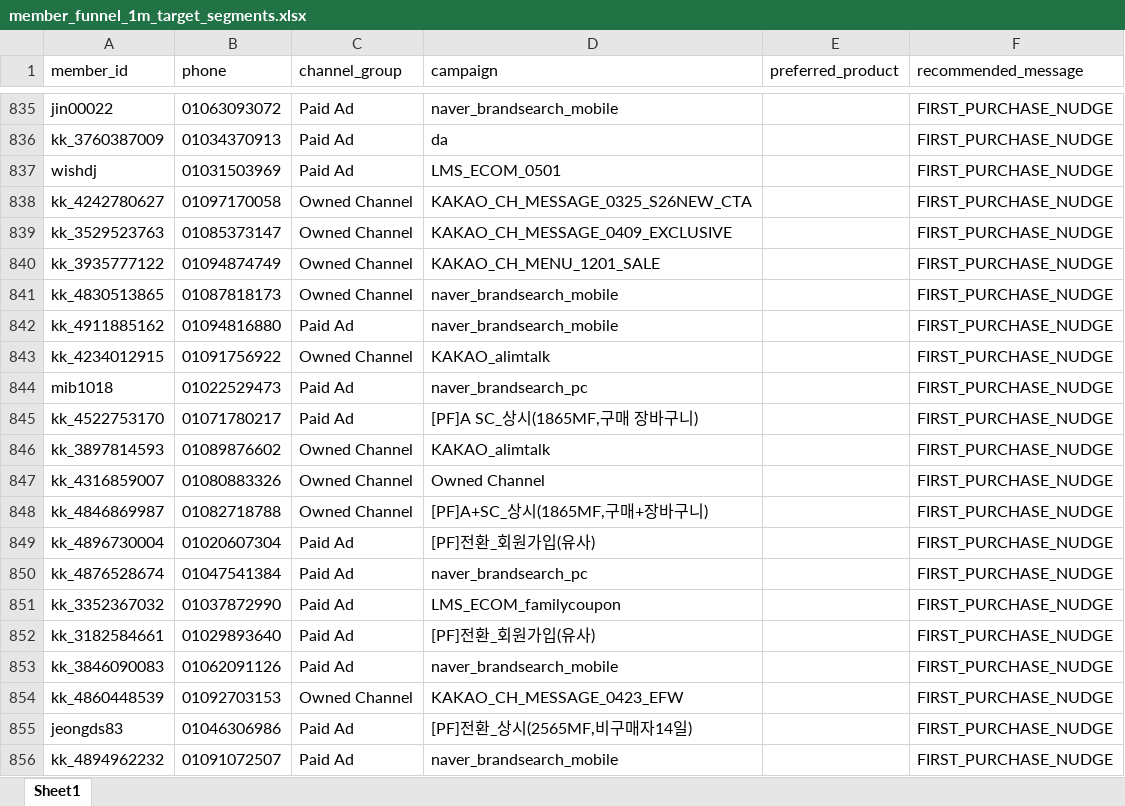
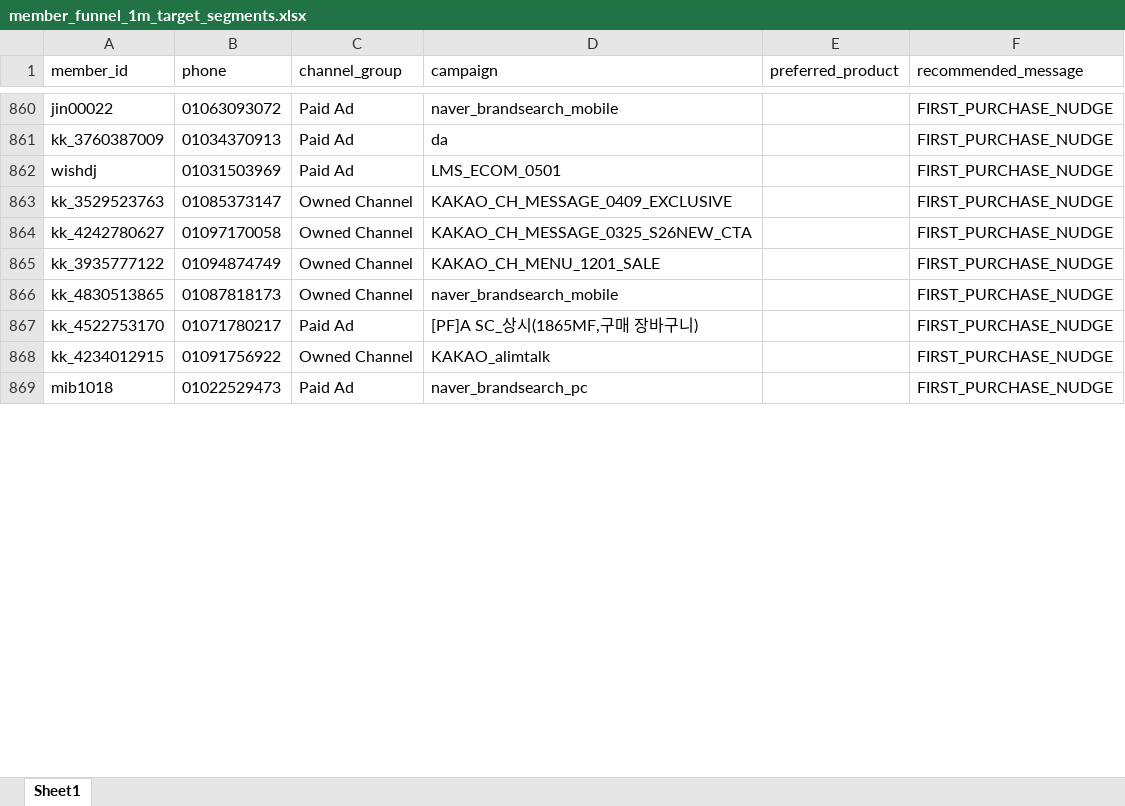
Before and after one commit to koreacolumbia-dotcom/E-comm-marketing-hub, an Excel workbook: reports/member_funnel/downloads/member_funnel_1m_target_segments.xlsx, sheet Sheet1, drawn as a sheet; only a part is shown, gaps mark what is left out; values as stored, in another font and other column widths than the file's, no borders; removed rows and columns are numbered as before the commit, all else as after; the diff covers the shown part only; the diff names each change by its address in the sheet, - before the commit and + after, or states it on an @@ line.

```diff
--- a/reports/member_funnel/downloads/member_funnel_1m_target_segments.xlsx (sheet Sheet1)
+++ b/reports/member_funnel/downloads/member_funnel_1m_target_segments.xlsx (sheet Sheet1)
@@ row 839 moved to row 863: kk_3529523763 @@
-row 842: kk_4911885162 | 01094816880 | Paid Ad | naver_brandsearch_mobile |  | FIRST_PURCHASE_NUDGE
@@ row 845 moved to row 867: kk_4522753170 @@
-row 846: kk_3897814593 | 01089876602 | Owned Channel | KAKAO_alimtalk |  | FIRST_PURCHASE_NUDGE
-row 847: kk_4316859007 | 01080883326 | Owned Channel | Owned Channel |  | FIRST_PURCHASE_NUDGE
-row 848: kk_4846869987 | 01082718788 | Owned Channel | [PF]A+SC_상시(1865MF,구매+장바구니) |  | FIRST_PURCHASE_NUDGE
-row 849: kk_4896730004 | 01020607304 | Paid Ad | [PF]전환_회원가입(유사) |  | FIRST_PURCHASE_NUDGE
-row 850: kk_4876528674 | 01047541384 | Paid Ad | naver_brandsearch_pc |  | FIRST_PURCHASE_NUDGE
-row 851: kk_3352367032 | 01037872990 | Paid Ad | LMS_ECOM_familycoupon |  | FIRST_PURCHASE_NUDGE
-row 852: kk_3182584661 | 01029893640 | Paid Ad | [PF]전환_회원가입(유사) |  | FIRST_PURCHASE_NUDGE
-row 853: kk_3846090083 | 01062091126 | Paid Ad | naver_brandsearch_mobile |  | FIRST_PURCHASE_NUDGE
-row 854: kk_4860448539 | 01092703153 | Owned Channel | KAKAO_CH_MESSAGE_0423_EFW |  | FIRST_PURCHASE_NUDGE
-row 855: jeongds83 | 01046306986 | Paid Ad | [PF]전환_상시(2565MF,비구매자14일) |  | FIRST_PURCHASE_NUDGE
-row 856: kk_4894962232 | 01091072507 | Paid Ad | naver_brandsearch_mobile |  | FIRST_PURCHASE_NUDGE
```
Also changed, not shown: 46 added rows, 33 removed rows, 133 moved rows and 4 edited cells elsewhere in this sheet, reports/member_funnel/downloads/member_funnel_1m_non_buyer.xlsx, reports/member_funnel/downloads/member_funnel_1y_non_buyer.xlsx, 17 other files.
